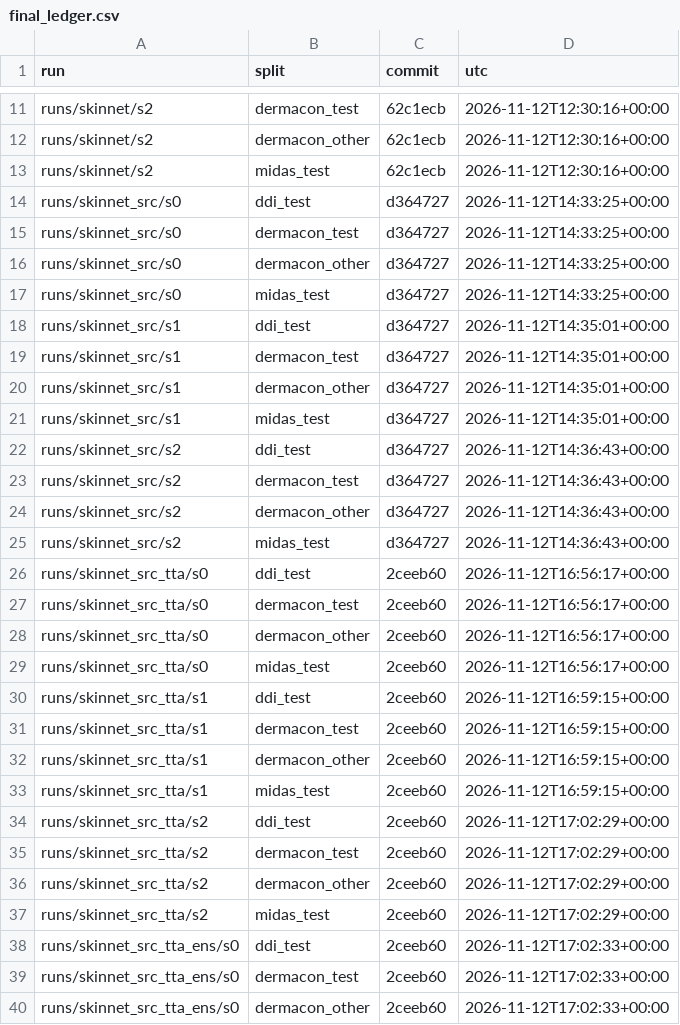
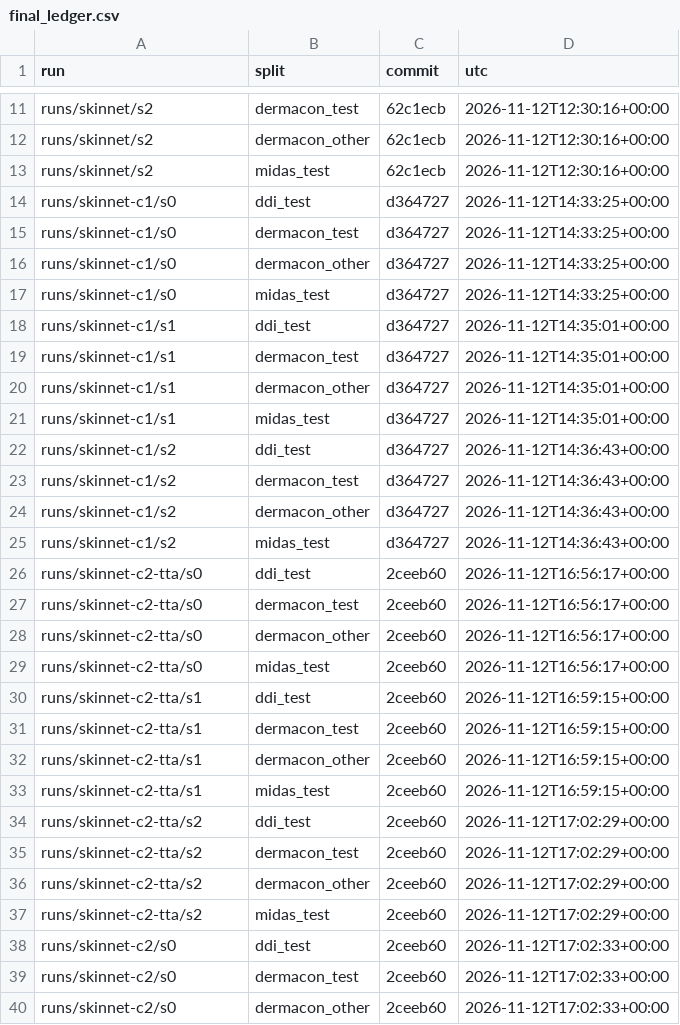
Before and after one commit to skittlegit/skincancer, a CSV file: runs/final_ledger.csv, drawn as a sheet; only a part is shown, gaps mark what is left out; the diff covers the shown part only.

Commit message:
Rename the kept models to skinnet, skinnet-c1, skinnet-c2, skinnet-c3

```diff
--- a/runs/final_ledger.csv
+++ b/runs/final_ledger.csv
@@ -13,28 +13,28 @@ runs/skinnet/s2,dermacon_other,62c1ecb,2026-11-12T12:30:16+00:00
 runs/skinnet/s2,midas_test,62c1ecb,2026-11-12T12:30:16+00:00
-runs/skinnet_src/s0,ddi_test,d364727,2026-11-12T14:33:25+00:00
-runs/skinnet_src/s0,dermacon_test,d364727,2026-11-12T14:33:25+00:00
-runs/skinnet_src/s0,dermacon_other,d364727,2026-11-12T14:33:25+00:00
-runs/skinnet_src/s0,midas_test,d364727,2026-11-12T14:33:25+00:00
-runs/skinnet_src/s1,ddi_test,d364727,2026-11-12T14:35:01+00:00
-runs/skinnet_src/s1,dermacon_test,d364727,2026-11-12T14:35:01+00:00
-runs/skinnet_src/s1,dermacon_other,d364727,2026-11-12T14:35:01+00:00
-runs/skinnet_src/s1,midas_test,d364727,2026-11-12T14:35:01+00:00
-runs/skinnet_src/s2,ddi_test,d364727,2026-11-12T14:36:43+00:00
-runs/skinnet_src/s2,dermacon_test,d364727,2026-11-12T14:36:43+00:00
-runs/skinnet_src/s2,dermacon_other,d364727,2026-11-12T14:36:43+00:00
-runs/skinnet_src/s2,midas_test,d364727,2026-11-12T14:36:43+00:00
-runs/skinnet_src_tta/s0,ddi_test,2ceeb60,2026-11-12T16:56:17+00:00
-runs/skinnet_src_tta/s0,dermacon_test,2ceeb60,2026-11-12T16:56:17+00:00
-runs/skinnet_src_tta/s0,dermacon_other,2ceeb60,2026-11-12T16:56:17+00:00
-runs/skinnet_src_tta/s0,midas_test,2ceeb60,2026-11-12T16:56:17+00:00
-runs/skinnet_src_tta/s1,ddi_test,2ceeb60,2026-11-12T16:59:15+00:00
-runs/skinnet_src_tta/s1,dermacon_test,2ceeb60,2026-11-12T16:59:15+00:00
-runs/skinnet_src_tta/s1,dermacon_other,2ceeb60,2026-11-12T16:59:15+00:00
-runs/skinnet_src_tta/s1,midas_test,2ceeb60,2026-11-12T16:59:15+00:00
-runs/skinnet_src_tta/s2,ddi_test,2ceeb60,2026-11-12T17:02:29+00:00
-runs/skinnet_src_tta/s2,dermacon_test,2ceeb60,2026-11-12T17:02:29+00:00
-runs/skinnet_src_tta/s2,dermacon_other,2ceeb60,2026-11-12T17:02:29+00:00
-runs/skinnet_src_tta/s2,midas_test,2ceeb60,2026-11-12T17:02:29+00:00
-runs/skinnet_src_tta_ens/s0,ddi_test,2ceeb60,2026-11-12T17:02:33+00:00
-runs/skinnet_src_tta_ens/s0,dermacon_test,2ceeb60,2026-11-12T17:02:33+00:00
-runs/skinnet_src_tta_ens/s0,dermacon_other,2ceeb60,2026-11-12T17:02:33+00:00
+runs/skinnet-c1/s0,ddi_test,d364727,2026-11-12T14:33:25+00:00
+runs/skinnet-c1/s0,dermacon_test,d364727,2026-11-12T14:33:25+00:00
+runs/skinnet-c1/s0,dermacon_other,d364727,2026-11-12T14:33:25+00:00
+runs/skinnet-c1/s0,midas_test,d364727,2026-11-12T14:33:25+00:00
+runs/skinnet-c1/s1,ddi_test,d364727,2026-11-12T14:35:01+00:00
+runs/skinnet-c1/s1,dermacon_test,d364727,2026-11-12T14:35:01+00:00
+runs/skinnet-c1/s1,dermacon_other,d364727,2026-11-12T14:35:01+00:00
+runs/skinnet-c1/s1,midas_test,d364727,2026-11-12T14:35:01+00:00
+runs/skinnet-c1/s2,ddi_test,d364727,2026-11-12T14:36:43+00:00
+runs/skinnet-c1/s2,dermacon_test,d364727,2026-11-12T14:36:43+00:00
+runs/skinnet-c1/s2,dermacon_other,d364727,2026-11-12T14:36:43+00:00
+runs/skinnet-c1/s2,midas_test,d364727,2026-11-12T14:36:43+00:00
+runs/skinnet-c2-tta/s0,ddi_test,2ceeb60,2026-11-12T16:56:17+00:00
+runs/skinnet-c2-tta/s0,dermacon_test,2ceeb60,2026-11-12T16:56:17+00:00
+runs/skinnet-c2-tta/s0,dermacon_other,2ceeb60,2026-11-12T16:56:17+00:00
+runs/skinnet-c2-tta/s0,midas_test,2ceeb60,2026-11-12T16:56:17+00:00
+runs/skinnet-c2-tta/s1,ddi_test,2ceeb60,2026-11-12T16:59:15+00:00
+runs/skinnet-c2-tta/s1,dermacon_test,2ceeb60,2026-11-12T16:59:15+00:00
+runs/skinnet-c2-tta/s1,dermacon_other,2ceeb60,2026-11-12T16:59:15+00:00
+runs/skinnet-c2-tta/s1,midas_test,2ceeb60,2026-11-12T16:59:15+00:00
+runs/skinnet-c2-tta/s2,ddi_test,2ceeb60,2026-11-12T17:02:29+00:00
+runs/skinnet-c2-tta/s2,dermacon_test,2ceeb60,2026-11-12T17:02:29+00:00
+runs/skinnet-c2-tta/s2,dermacon_other,2ceeb60,2026-11-12T17:02:29+00:00
+runs/skinnet-c2-tta/s2,midas_test,2ceeb60,2026-11-12T17:02:29+00:00
+runs/skinnet-c2/s0,ddi_test,2ceeb60,2026-11-12T17:02:33+00:00
+runs/skinnet-c2/s0,dermacon_test,2ceeb60,2026-11-12T17:02:33+00:00
+runs/skinnet-c2/s0,dermacon_other,2ceeb60,2026-11-12T17:02:33+00:00
```
Also changed, not shown: 17 edited cells elsewhere in this file, 15 other files.
